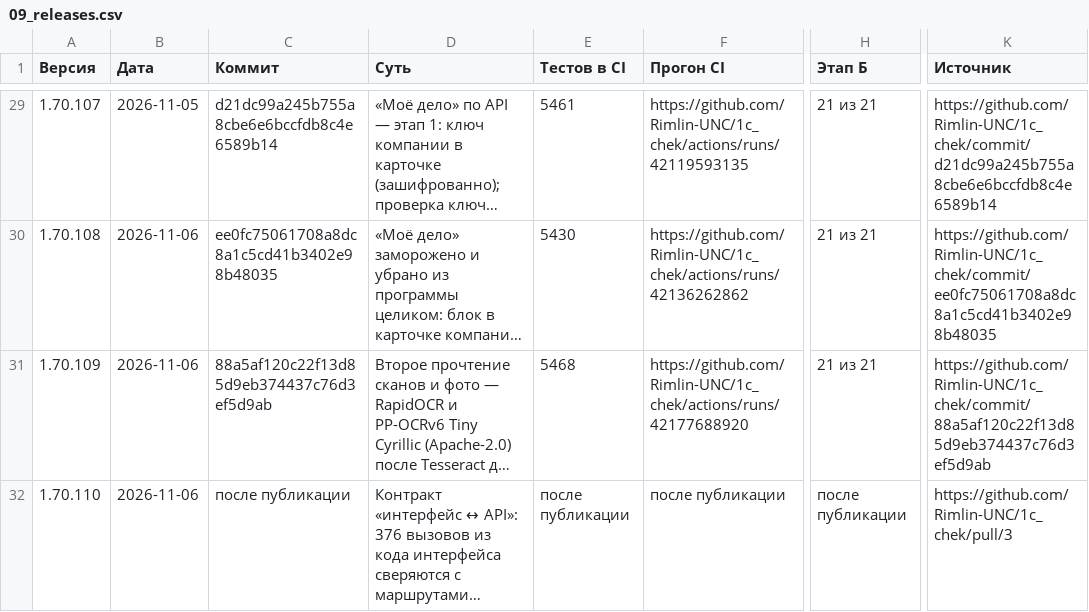
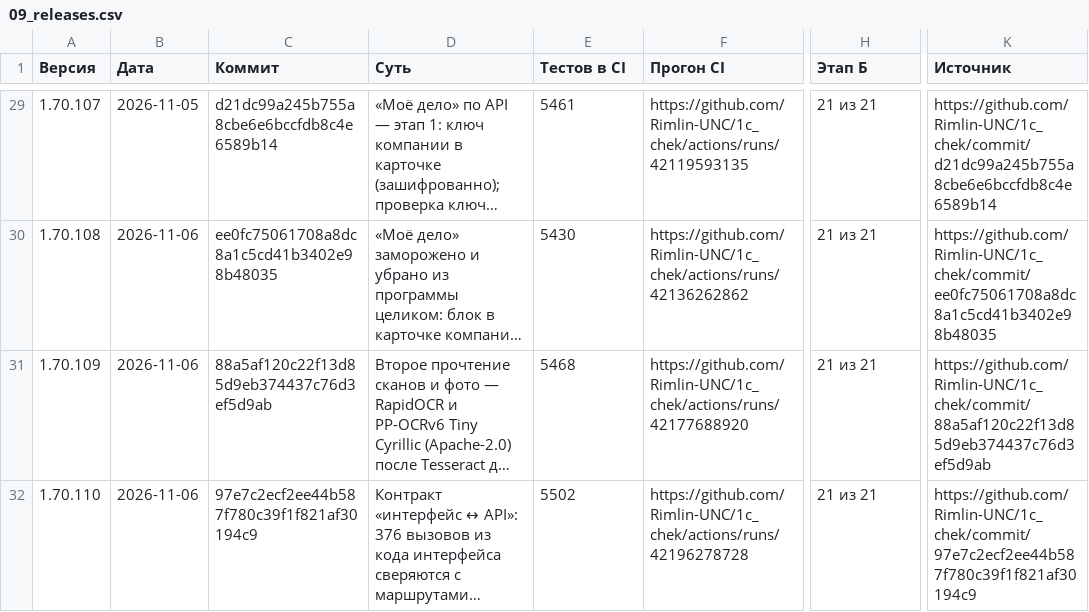
Before and after one commit to Rimlin-UNC/1c_chek, a CSV file: docs/kb/09_releases.csv, drawn as a sheet; only a part is shown, gaps mark what is left out; long unchanged cells end in …; the diff names each change by its address in the sheet, - before the commit and + after, or states it on an @@ line.

```diff
--- a/docs/kb/09_releases.csv
+++ b/docs/kb/09_releases.csv
-C32 (Коммит): после публикации
+C32 (Коммит): 97e7c2ecf2ee44b587f780c39f1f821af30194c9
-E32 (Тестов в CI): после публикации
+E32 (Тестов в CI): 5502
-F32 (Прогон CI): после публикации
+F32 (Прогон CI): https://github.com/Rimlin-UNC/1c_chek/actions/runs/42196278728
-H32 (Этап Б): после публикации
+H32 (Этап Б): 21 из 21
-K32 (Источник): https://github.com/Rimlin-UNC/1c_chek/pull/3
+K32 (Источник): https://github.com/Rimlin-UNC/1c_chek/commit/97e7c2ecf2ee44b587f780c39f1f821af30194c9
```
Also changed, not shown: docs/kb/08_session_journal.csv, 2 other files.
